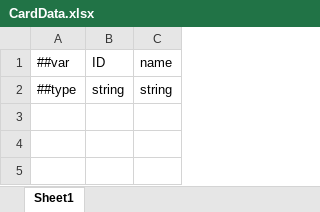
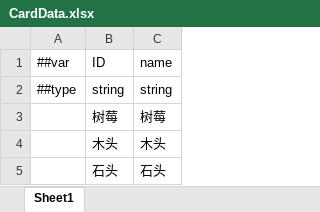
Before and after one commit to inmate0624/2025Taptap, an Excel workbook: Config/Datas/CardDatas/CardData.xlsx, sheet Sheet1, drawn as a sheet; values as stored, in another font and other column widths than the file's, no borders; the diff names each change by its address in the sheet, - before the commit and + after, or states it on an @@ line.

```diff
--- a/Config/Datas/CardDatas/CardData.xlsx (sheet Sheet1)
+++ b/Config/Datas/CardDatas/CardData.xlsx (sheet Sheet1)
+row 3:  | 树莓 | 树莓
+row 4:  | 木头 | 木头
+row 5:  | 石头 | 石头
```
Also changed, not shown: Config/Datas/__beans__.xlsx, 9 other files.
